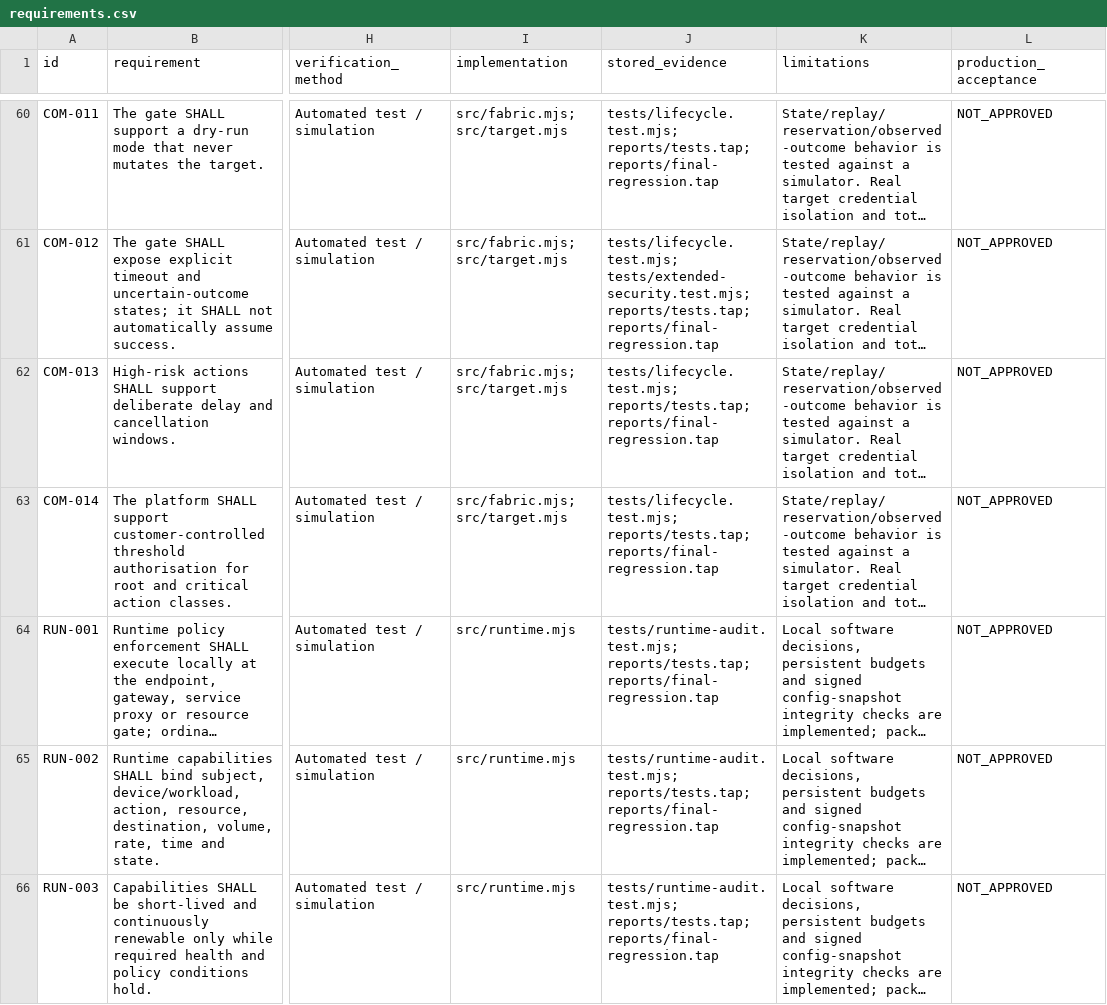
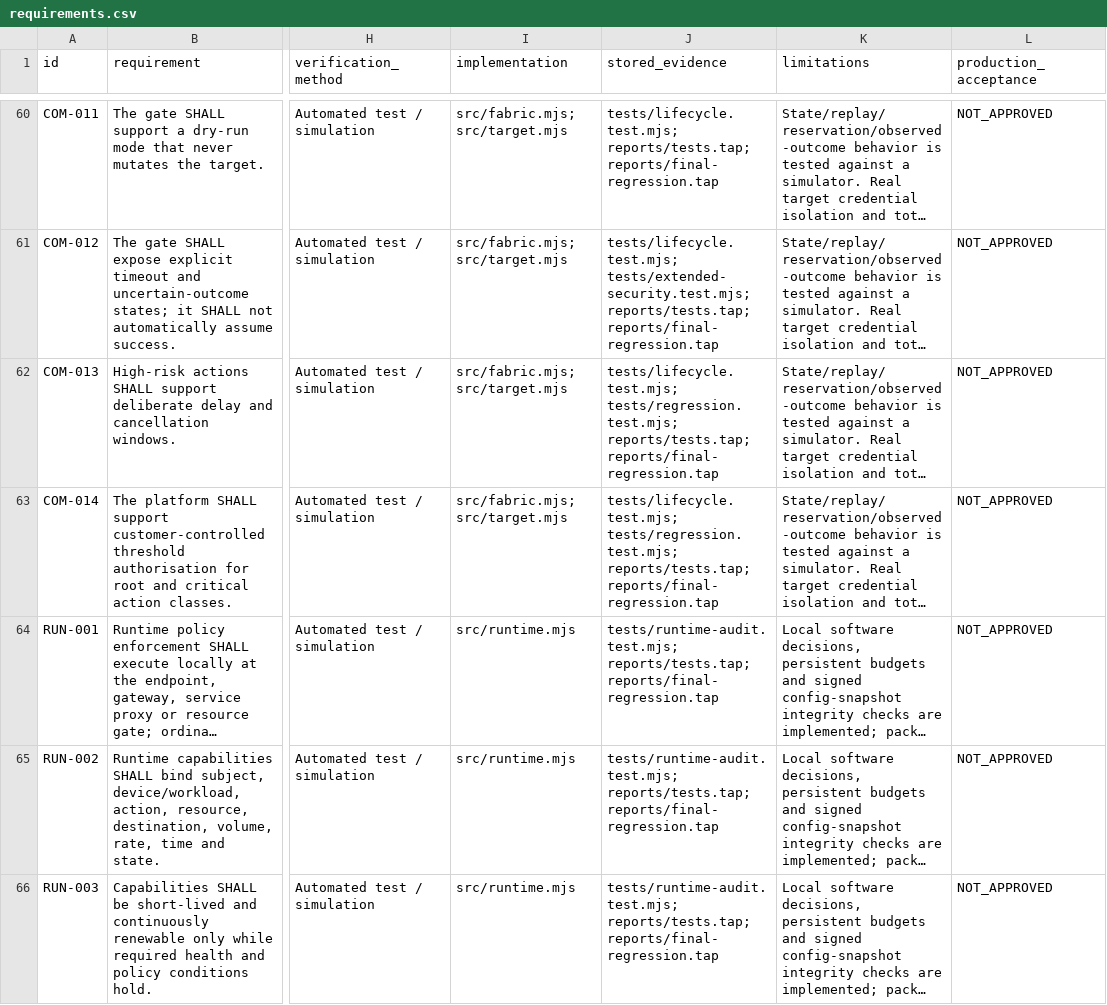
Before and after one commit to cursor066-hub/anti-vi-fishing, a CSV file: docs/requirements.csv, drawn as a sheet; only a part is shown, gaps mark what is left out; long unchanged cells end in …; the diff covers the shown part only; the diff names each change by its address in the sheet, - before the commit and + after, or states it on an @@ line.

```diff
--- a/docs/requirements.csv
+++ b/docs/requirements.csv
-J62:J63 (stored_evidence): tests/lifecycle.test.mjs; reports/tests.tap; reports/final-regression.tap
+J62:J63 (stored_evidence): tests/lifecycle.test.mjs; tests/regression.test.mjs; reports/tests.tap; reports/final-regression.tap
```
Also changed, not shown: 12 edited cells elsewhere in this file, 8 other files.
